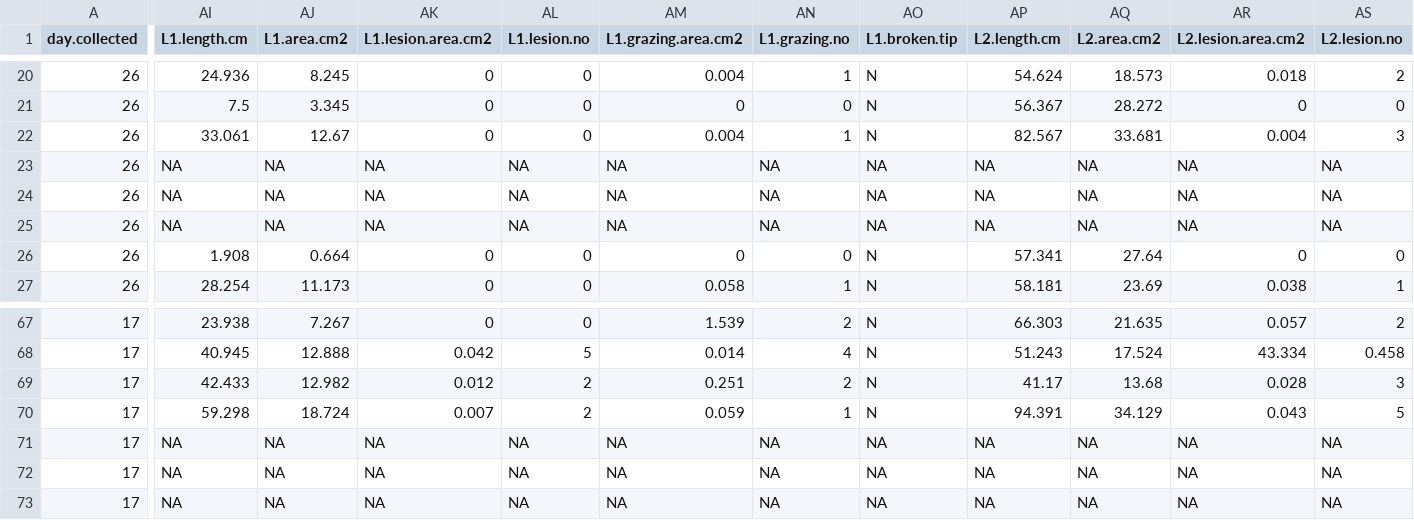
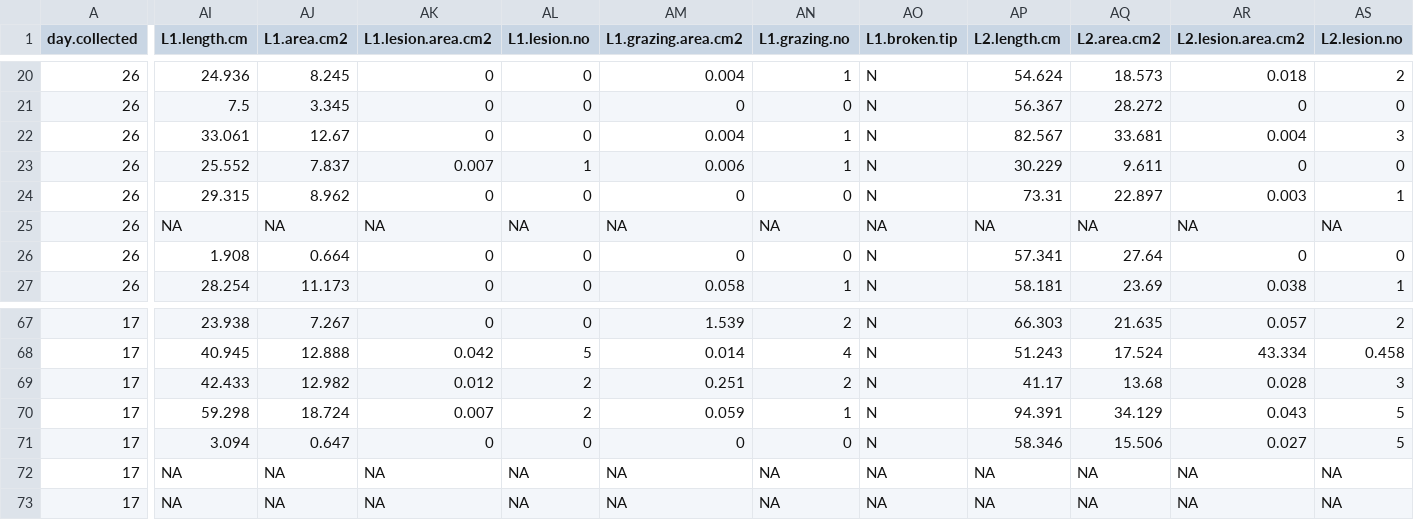
Before and after one commit to schenckf/WB_survey, a CSV file: WB_surveydata.csv, drawn as a sheet; only a part is shown, gaps mark what is left out; the diff covers the shown part only; the diff names each change by its address in the sheet, - before the commit and + after, or states it on an @@ line.

Commit message:
MR data entry2 feb 1 2018

```diff
--- a/WB_surveydata.csv
+++ b/WB_surveydata.csv
-AI23 (L1.length.cm): NA
+AI23 (L1.length.cm): 25.552
-AJ23 (L1.area.cm2): NA
+AJ23 (L1.area.cm2): 7.837
-AK23 (L1.lesion.area.cm2): NA
+AK23 (L1.lesion.area.cm2): 0.007
-AL23 (L1.lesion.no): NA
+AL23 (L1.lesion.no): 1
-AM23 (L1.grazing.area.cm2): NA
+AM23 (L1.grazing.area.cm2): 0.006
-AN23 (L1.grazing.no): NA
+AN23 (L1.grazing.no): 1
-AO23:AO24 (L1.broken.tip): NA
+AO23:AO24 (L1.broken.tip): N
-AP23 (L2.length.cm): NA
+AP23 (L2.length.cm): 30.229
-AQ23 (L2.area.cm2): NA
+AQ23 (L2.area.cm2): 9.611
-AR23 (L2.lesion.area.cm2): NA
+AR23 (L2.lesion.area.cm2): 0
-AS23 (L2.lesion.no): NA
+AS23 (L2.lesion.no): 0
-AI24 (L1.length.cm): NA
+AI24 (L1.length.cm): 29.315
-AJ24 (L1.area.cm2): NA
+AJ24 (L1.area.cm2): 8.962
-AK24 (L1.lesion.area.cm2): NA
+AK24 (L1.lesion.area.cm2): 0
-AL24 (L1.lesion.no): NA
+AL24 (L1.lesion.no): 0
-AM24 (L1.grazing.area.cm2): NA
+AM24 (L1.grazing.area.cm2): 0
-AN24 (L1.grazing.no): NA
+AN24 (L1.grazing.no): 0
-AP24 (L2.length.cm): NA
+AP24 (L2.length.cm): 73.31
-AQ24 (L2.area.cm2): NA
+AQ24 (L2.area.cm2): 22.897
-AR24 (L2.lesion.area.cm2): NA
+AR24 (L2.lesion.area.cm2): 0.003
-AS24 (L2.lesion.no): NA
+AS24 (L2.lesion.no): 1
-AI71 (L1.length.cm): NA
+AI71 (L1.length.cm): 3.094
-AJ71 (L1.area.cm2): NA
+AJ71 (L1.area.cm2): 0.647
-AK71 (L1.lesion.area.cm2): NA
+AK71 (L1.lesion.area.cm2): 0
-AL71 (L1.lesion.no): NA
+AL71 (L1.lesion.no): 0
-AM71 (L1.grazing.area.cm2): NA
+AM71 (L1.grazing.area.cm2): 0
-AN71 (L1.grazing.no): NA
+AN71 (L1.grazing.no): 0
-AO71 (L1.broken.tip): NA
+AO71 (L1.broken.tip): N
-AP71 (L2.length.cm): NA
+AP71 (L2.length.cm): 58.346
-AQ71 (L2.area.cm2): NA
+AQ71 (L2.area.cm2): 15.506
-AR71 (L2.lesion.area.cm2): NA
+AR71 (L2.lesion.area.cm2): 0.027
-AS71 (L2.lesion.no): NA
+AS71 (L2.lesion.no): 5
```
Also changed, not shown: 43 edited cells elsewhere in this file.
